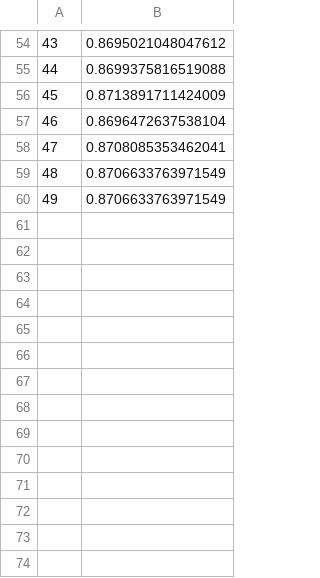
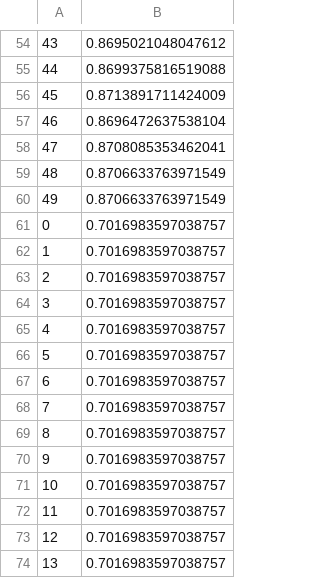
Before and after one commit to bplaneCMU/vision-control, a CSV file: data/acc_5_class_deep.csv, drawn as a sheet; only a part is shown, gaps mark what is left out; the diff names each change by its address in the sheet, - before the commit and + after, or states it on an @@ line.

```diff
--- a/data/acc_5_class_deep.csv
+++ b/data/acc_5_class_deep.csv
+row 61: 0 | 0.7016983597038757
+row 62: 1 | 0.7016983597038757
+row 63: 2 | 0.7016983597038757
+row 64: 3 | 0.7016983597038757
+row 65: 4 | 0.7016983597038757
+row 66: 5 | 0.7016983597038757
+row 67: 6 | 0.7016983597038757
+row 68: 7 | 0.7016983597038757
+row 69: 8 | 0.7016983597038757
+row 70: 9 | 0.7016983597038757
+row 71: 10 | 0.7016983597038757
+row 72: 11 | 0.7016983597038757
+row 73: 12 | 0.7016983597038757
+row 74: 13 | 0.7016983597038757
```
Also changed, not shown: 2 other files.
